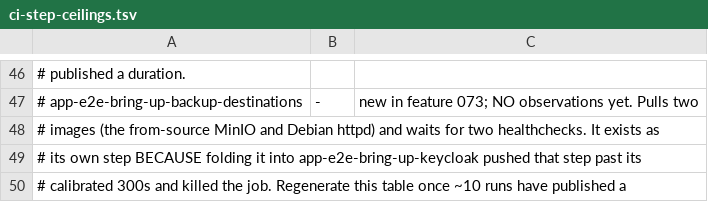
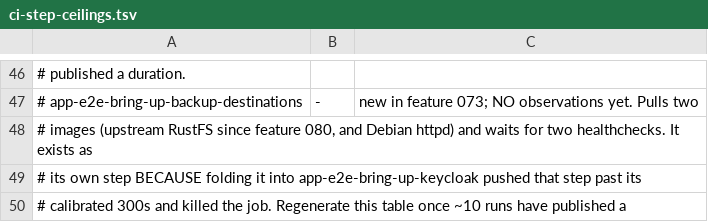
Before and after one commit to jumbleknot/MovieCollectionManager, a TSV file: scripts/ci-step-ceilings.tsv, drawn as a sheet; only a part is shown, gaps mark what is left out; the diff names each change by its address in the sheet, - before the commit and + after, or states it on an @@ line.

```diff
--- a/scripts/ci-step-ceilings.tsv
+++ b/scripts/ci-step-ceilings.tsv
-A48: # images (the from-source MinIO and Debian…
+A48: # images (upstream RustFS since feature 080, and Debian…
```
Also changed, not shown: 21 other files.
